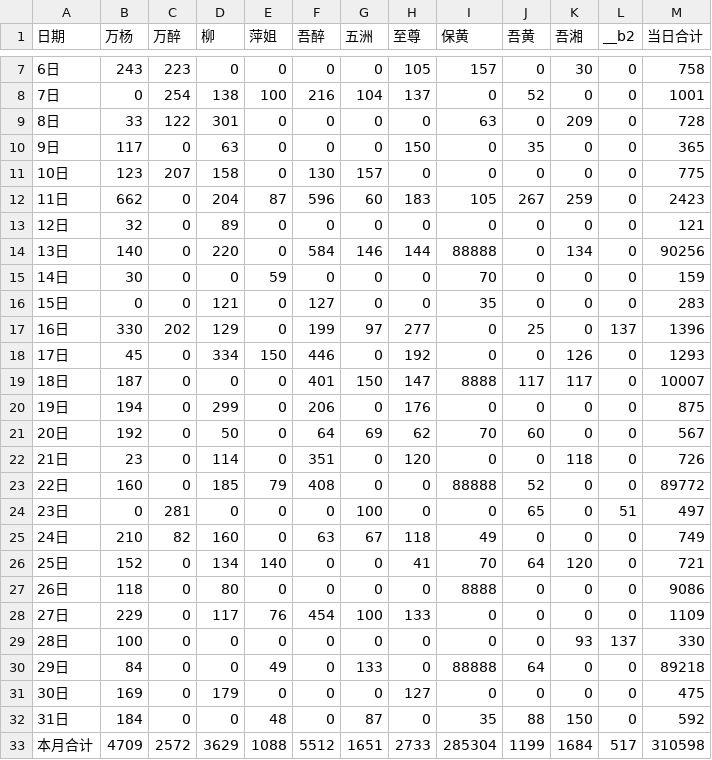
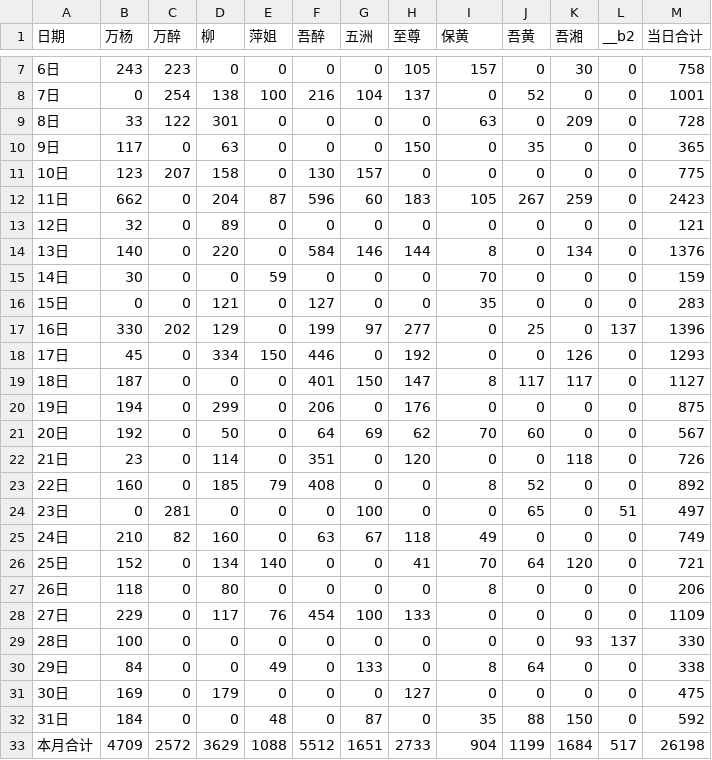
Before and after one commit to nqw1983-coder/-delivery-note-accounting, a CSV file: backups/2026-07.csv, drawn as a sheet; only a part is shown, gaps mark what is left out.

```diff
--- a/backups/2026-07.csv
+++ b/backups/2026-07.csv
@@ -13,3 +13,3 @@
 12日,32,0,89,0,0,0,0,0,0,0,0,121
-13日,140,0,220,0,584,146,144,88888,0,134,0,90256
+13日,140,0,220,0,584,146,144,8,0,134,0,1376
 14日,30,0,0,59,0,0,0,70,0,0,0,159
@@ -18,3 +18,3 @@
 17日,45,0,334,150,446,0,192,0,0,126,0,1293
-18日,187,0,0,0,401,150,147,8888,117,117,0,10007
+18日,187,0,0,0,401,150,147,8,117,117,0,1127
 19日,194,0,299,0,206,0,176,0,0,0,0,875
@@ -22,3 +22,3 @@
 21日,23,0,114,0,351,0,120,0,0,118,0,726
-22日,160,0,185,79,408,0,0,88888,52,0,0,89772
+22日,160,0,185,79,408,0,0,8,52,0,0,892
 23日,0,281,0,0,0,100,0,0,65,0,51,497
@@ -26,8 +26,8 @@
 25日,152,0,134,140,0,0,41,70,64,120,0,721
-26日,118,0,80,0,0,0,0,8888,0,0,0,9086
+26日,118,0,80,0,0,0,0,8,0,0,0,206
 27日,229,0,117,76,454,100,133,0,0,0,0,1109
 28日,100,0,0,0,0,0,0,0,0,93,137,330
-29日,84,0,0,49,0,133,0,88888,64,0,0,89218
+29日,84,0,0,49,0,133,0,8,64,0,0,338
 30日,169,0,179,0,0,0,127,0,0,0,0,475
 31日,184,0,0,48,0,87,0,35,88,150,0,592
-本月合计,4709,2572,3629,1088,5512,1651,2733,285304,1199,1684,517,310598
+本月合计,4709,2572,3629,1088,5512,1651,2733,904,1199,1684,517,26198
```
Also changed, not shown: 1 other file.
